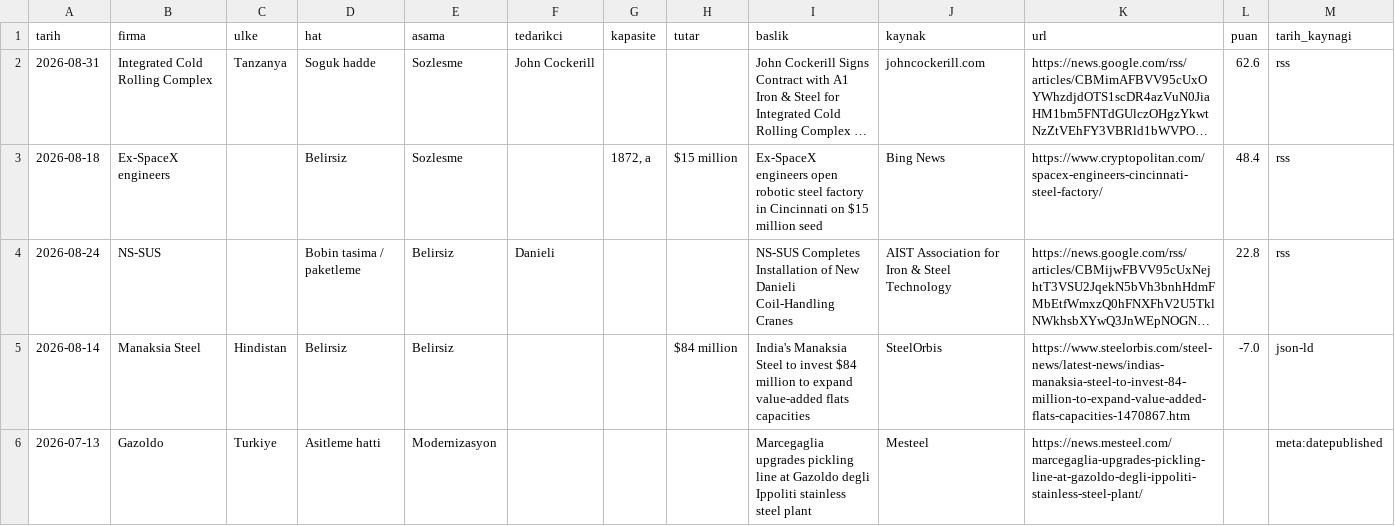
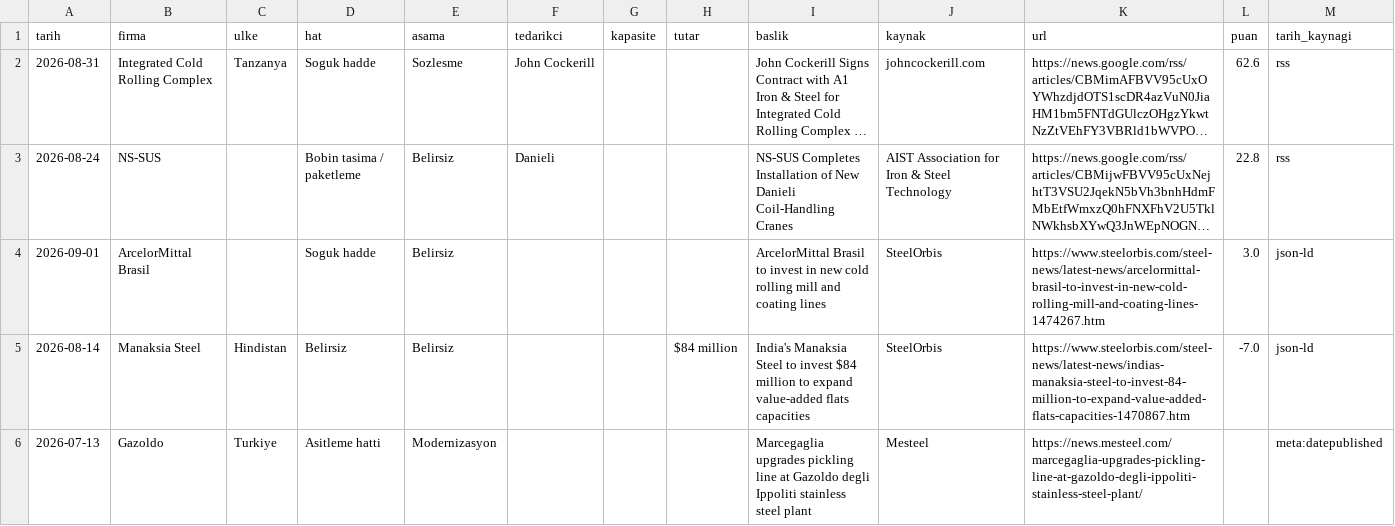
Before and after one commit to zaceby14/sogukradar, a CSV file: out/hafta_2026-W36.csv, drawn as a sheet; long unchanged cells end in …; removed rows and columns are numbered as before the commit, all else as after; the diff names each change by its address in the sheet, - before the commit and + after, or states it on an @@ line.

Commit message:
haftalik kosu 2026-W36 [skip ci]

```diff
--- a/out/hafta_2026-W36.csv
+++ b/out/hafta_2026-W36.csv
-row 3: 2026-08-18 | Ex-SpaceX engineers |  | Belirsiz | Sozlesme |  | 1872, a | $15 million | Ex-SpaceX engineers open robotic steel factory in Cincinnati on $15 million seed | Bing News | https://www.cryptopolitan.com/spacex-engineers-cincinnati-steel-factory/ | 48.4 | rss
+row 4: 2026-09-01 | ArcelorMittal Brasil |  | Soguk hadde | Belirsiz |  |  |  | ArcelorMittal Brasil to invest in new cold rolling mill and coating lines | SteelOrbis | https://www.steelorbis.com/steel-news/latest-news/arcelormittal-brasil-to-invest-in-new-cold-rolling-mill-and-coating-lines-1474267.htm | 3.0 | json-ld
```
Also changed, not shown: 8 other files.
